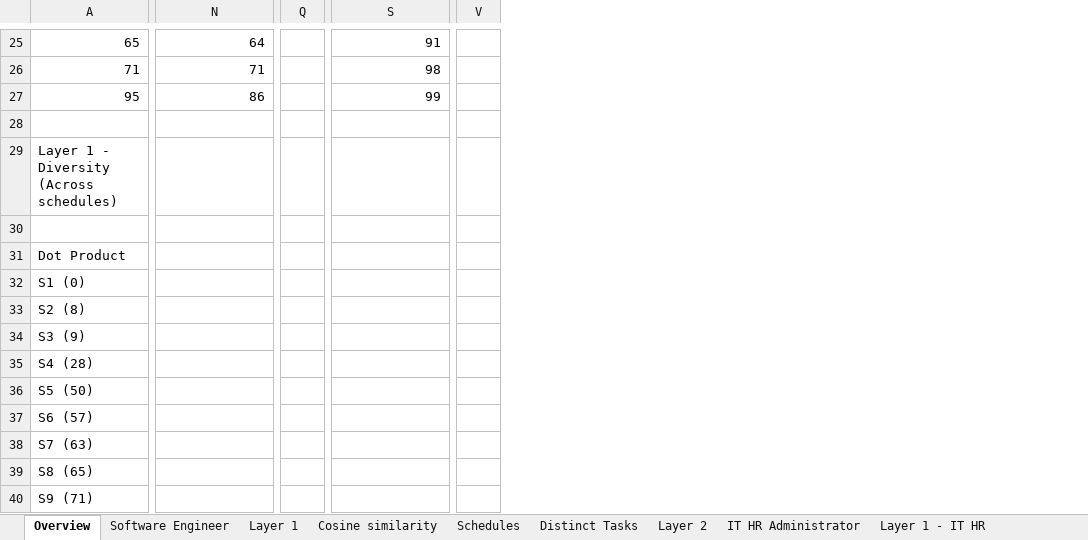
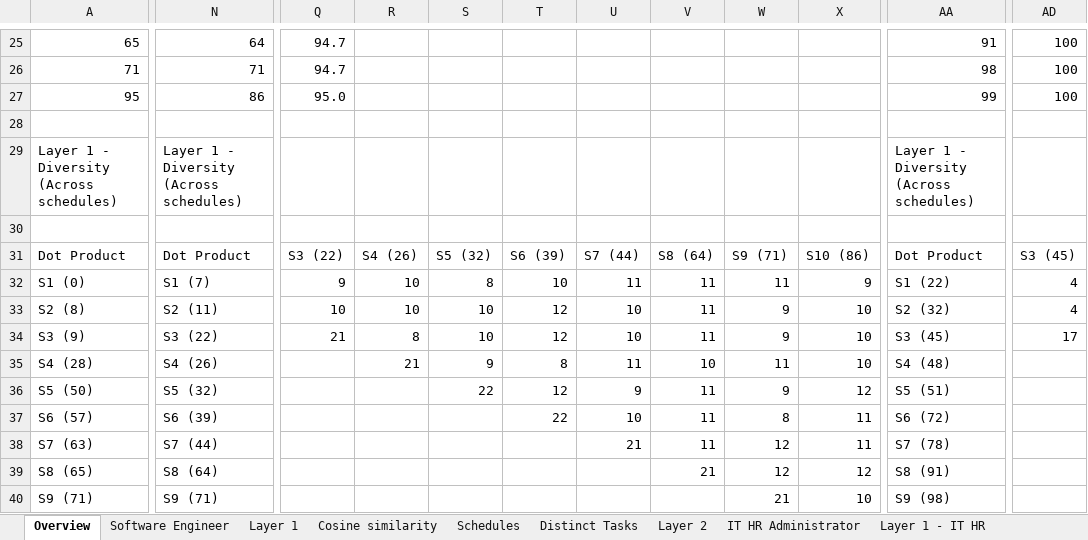
Before and after one commit to leecharlenej/NUS-Capstone, an Excel workbook: Scripts/Evaluation files/Evaluation Overview.xlsx, sheet Overview, drawn as a sheet; only a part is shown, gaps mark what is left out; values as stored, in another font and other column widths than the file's, no cell formats; removed rows and columns are numbered as before the commit, all else as after; the diff covers the shown part only; the diff names each change by its address in the sheet, - before the commit and + after, or states it on an @@ line.

Commit message:
Layer 1: Complete metrics for all job profiles. Layer 2: Complete first metrics.

```diff
--- a/Scripts/Evaluation files/Evaluation Overview.xlsx (sheet Overview)
+++ b/Scripts/Evaluation files/Evaluation Overview.xlsx (sheet Overview)
-column Q, empty
+column Q, rows 25-34: 94.7 | 94.7 | 95.0 |  |  |  | S3 (22) | 9 | 10 | 21
+column R, rows 31-35: S4 (26) | 10 | 10 | 8 | 21
+column S, rows 31-36: S5 (32) | 8 | 10 | 10 | 9 | 22
+column T, rows 31-37: S6 (39) | 10 | 12 | 12 | 8 | 12 | 22
+column U, rows 31-38: S7 (44) | 11 | 10 | 10 | 11 | 9 | 10 | 21
+column V, rows 31-39: S8 (64) | 11 | 11 | 11 | 10 | 11 | 11 | 11 | 21
+column W, rows 31-40: S9 (71) | 11 | 9 | 9 | 11 | 9 | 8 | 12 | 12 | 21
+column X, rows 31-40: S10 (86) | 9 | 10 | 10 | 10 | 12 | 11 | 11 | 12 | 10
-column V, empty
+column AD, rows 25-34: 100 | 100 | 100 |  |  |  | S3 (45) | 4 | 4 | 17
-N29: (empty)
+N29: Layer 1 - Diversity (Across schedules)
-AA29: (empty)
+AA29: Layer 1 - Diversity (Across schedules)
-N31: (empty)
+N31: Dot Product
-AA31: (empty)
+AA31: Dot Product
-N32: (empty)
+N32: S1 (7)
-AA32: (empty)
+AA32: S1 (22)
-N33: (empty)
+N33: S2 (11)
-AA33: (empty)
+AA33: S2 (32)
-N34: (empty)
+N34: S3 (22)
-AA34: (empty)
+AA34: S3 (45)
-N35: (empty)
+N35: S4 (26)
-AA35: (empty)
+AA35: S4 (48)
-N36: (empty)
+N36: S5 (32)
-AA36: (empty)
+AA36: S5 (51)
-N37: (empty)
+N37: S6 (39)
-AA37: (empty)
+AA37: S6 (72)
-N38: (empty)
+N38: S7 (44)
-AA38: (empty)
+AA38: S7 (78)
-N39: (empty)
+N39: S8 (64)
-AA39: (empty)
+AA39: S8 (91)
-N40: (empty)
+N40: S9 (71)
-AA40: (empty)
+AA40: S9 (98)
```
Also changed, not shown: 24 added rows, 8 added columns and 108 edited cells elsewhere in this sheet, sheet Layer 2, sheet Layer 2 - IT Project Man, sheet Layer 1 - IT HR, sheet Distinct Tasks - IT HR, sheet Schedules - IT Project Manager, sheet Schedules - IT HR, other sheet tabs, cell formats, hidden cells, 51 other files.
